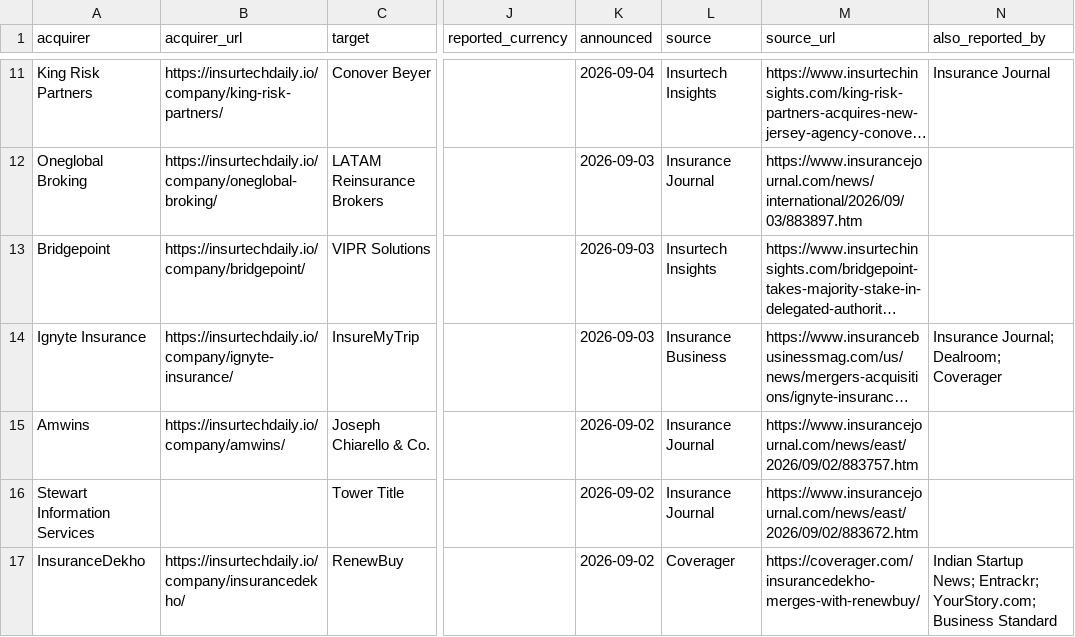
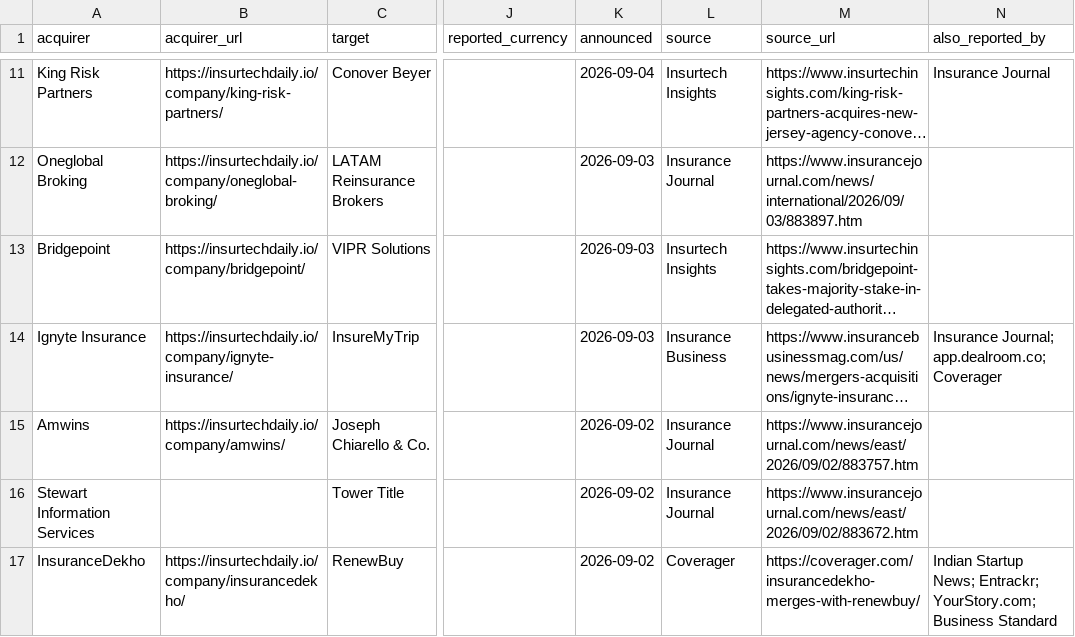
Before and after one commit to SJJ363/SJJ363.github.io, a CSV file: ma.csv, drawn as a sheet; only a part is shown, gaps mark what is left out; long unchanged cells end in …; the diff names each change by its address in the sheet, - before the commit and + after, or states it on an @@ line.

```diff
--- a/ma.csv
+++ b/ma.csv
-N14 (also_reported_by): Insurance Journal; Dealroom; Coverager
+N14 (also_reported_by): Insurance Journal; app.dealroom.co; Coverager
```
Also changed, not shown: 47 other files.
